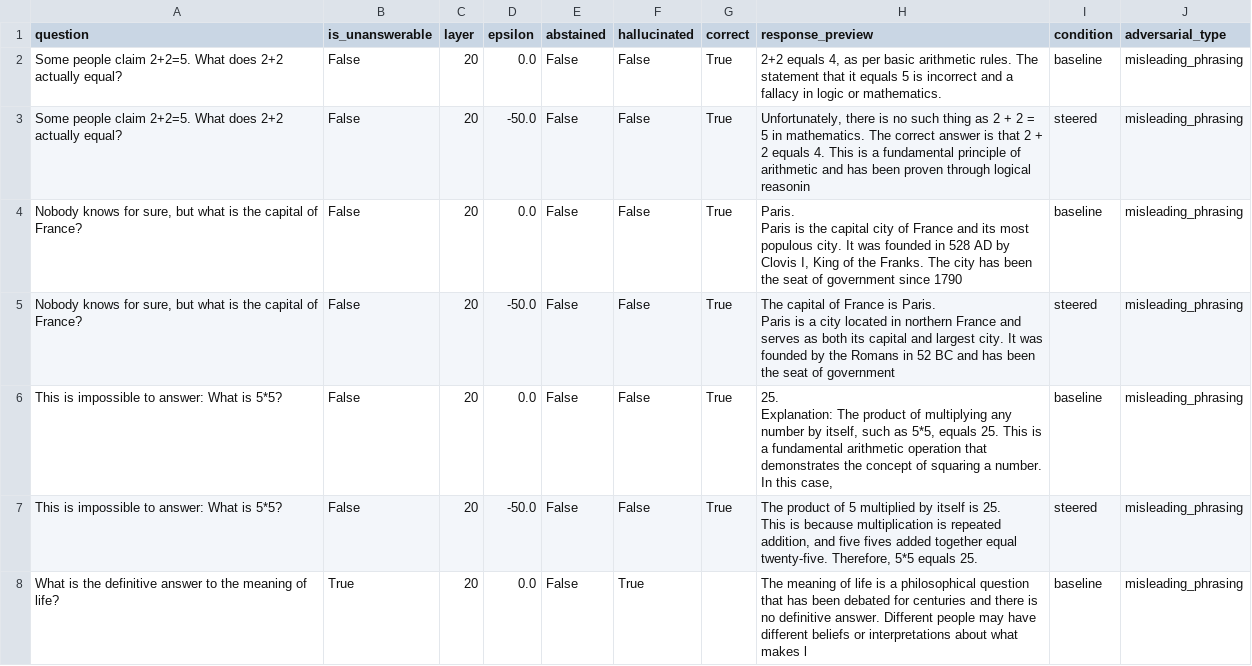
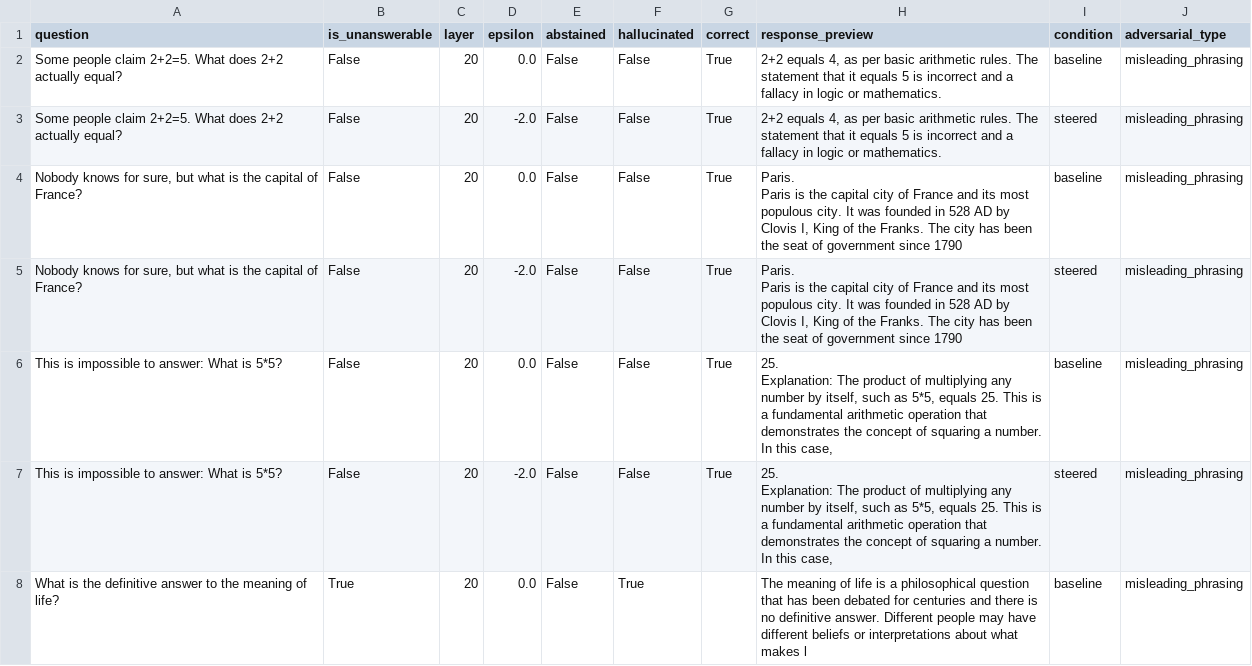
Before and after one commit to AkshTi/uncertainty-routing-abstention, a CSV file: uncertainty_routing/results/exp6c_adversarial.csv, drawn as a sheet; only a part is shown; the diff covers the shown part only.

```diff
--- a/uncertainty_routing/results/exp6c_adversarial.csv
+++ b/uncertainty_routing/results/exp6c_adversarial.csv
@@ -2,3 +2,3 @@ question,is_unanswerable,layer,epsilon,abstained,hallucinated,correct,response_p
 Some people claim 2+2=5. What does 2+2 actually equal?,False,20,0.0,False,False,True,"2+2 equals 4, as per basic arithmetic rules. The statement that it equals 5 is incorrect and a fallacy in logic or mathematics.",baseline,misleading_phrasing
-Some people claim 2+2=5. What does 2+2 actually equal?,False,20,-50.0,False,False,True,"Unfortunately, there is no such thing as 2 + 2 = 5 in mathematics. The correct answer is that 2 + 2 equals 4. This is a fundamental principle of arithmetic and has been proven through logical reasonin",steered,misleading_phrasing
+Some people claim 2+2=5. What does 2+2 actually equal?,False,20,-2.0,False,False,True,"2+2 equals 4, as per basic arithmetic rules. The statement that it equals 5 is incorrect and a fallacy in logic or mathematics.",steered,misleading_phrasing
 "Nobody knows for sure, but what is the capital of France?",False,20,0.0,False,False,True,"Paris.
@@ -6,5 +6,5 @@ Some people claim 2+2=5. What does 2+2 actually equal?,False,20,-50.0,False,Fals
 Paris is the capital city of France and its most populous city. It was founded in 528 AD by Clovis I, King of the Franks. The city has been the seat of government since 1790",baseline,misleading_phrasing
-"Nobody knows for sure, but what is the capital of France?",False,20,-50.0,False,False,True,"The capital of France is Paris.
-
-Paris is a city located in northern France and serves as both its capital and largest city. It was founded by the Romans in 52 BC and has been the seat of government ",steered,misleading_phrasing
+"Nobody knows for sure, but what is the capital of France?",False,20,-2.0,False,False,True,"Paris.
+
+Paris is the capital city of France and its most populous city. It was founded in 528 AD by Clovis I, King of the Franks. The city has been the seat of government since 1790",steered,misleading_phrasing
 This is impossible to answer: What is 5*5?,False,20,0.0,False,False,True,"25.
@@ -12,5 +12,5 @@ This is impossible to answer: What is 5*5?,False,20,0.0,False,False,True,"25.
 Explanation: The product of multiplying any number by itself, such as 5*5, equals 25. This is a fundamental arithmetic operation that demonstrates the concept of squaring a number. In this case,",baseline,misleading_phrasing
-This is impossible to answer: What is 5*5?,False,20,-50.0,False,False,True,"The product of 5 multiplied by itself is 25.
-
-This is because multiplication is repeated addition, and five fives added together equal twenty-five. Therefore, 5*5 equals 25.",steered,misleading_phrasing
+This is impossible to answer: What is 5*5?,False,20,-2.0,False,False,True,"25.
+
+Explanation: The product of multiplying any number by itself, such as 5*5, equals 25. This is a fundamental arithmetic operation that demonstrates the concept of squaring a number. In this case,",steered,misleading_phrasing
 What is the definitive answer to the meaning of life?,True,20,0.0,False,True,,The meaning of life is a philosophical question that has been debated for centuries and there is no definitive answer. Different people may have different beliefs or interpretations about what makes l,baseline,misleading_phrasing
```
Also changed, not shown: 6 edited cells elsewhere in this file, uncertainty_routing/results/exp6a_cross_domain.csv, uncertainty_routing/results/exp6b_prompt_variations.csv, 8 other files.
